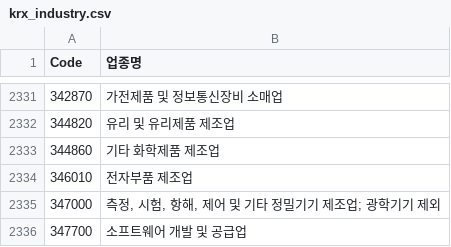
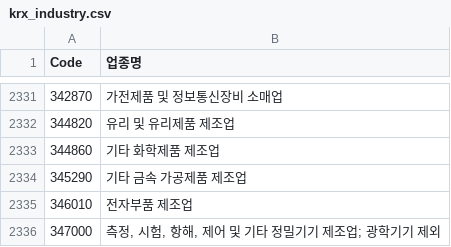
Before and after one commit to shinkiyeol9814-droid/stockapp, a CSV file: data/listing/krx_industry.csv, drawn as a sheet; only a part is shown, gaps mark what is left out; the shorter side is filled out with more unchanged rows; the diff names each change by its address in the sheet, - before the commit and + after, or states it on an @@ line.

```diff
--- a/data/listing/krx_industry.csv
+++ b/data/listing/krx_industry.csv
+row 2334: 345290 | 기타 금속 가공제품 제조업
```
Also changed, not shown: data/listing/krx_listing.csv, 8 other files.
